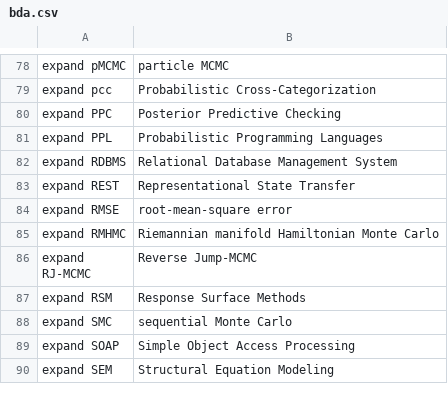
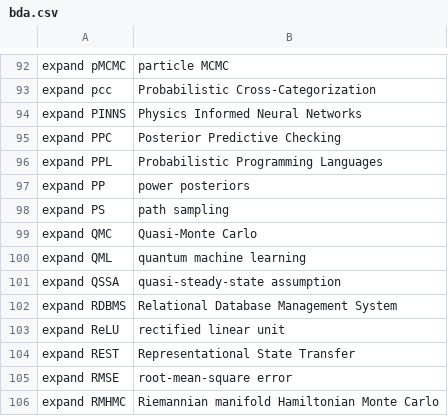
Before and after one commit to MooersLab/bayesian-data-analysis-voice-in, a CSV file: bda.csv, drawn as a sheet; only a part is shown, gaps mark what is left out; the shorter side is filled out with more unchanged rows; the diff covers the shown part only.

Commit message:
Update bda.csv

```diff
--- a/bda.csv
+++ b/bda.csv
@@ -79,5 +93,12 @@ expand pMCMC,particle MCMC
 expand pcc,Probabilistic Cross-Categorization
+expand PINNS,Physics Informed Neural Networks
 expand PPC,Posterior Predictive Checking
 expand PPL,Probabilistic Programming Languages
+expand PP,power posteriors
+expand PS,path sampling
+expand QMC,Quasi-Monte Carlo
+expand QML,quantum machine learning
+expand QSSA,quasi-steady-state assumption
 expand RDBMS,Relational Database Management System
+expand ReLU,rectified linear unit
 expand REST,Representational State Transfer
```
Also changed, not shown: 21 added rows and 1 edited cell elsewhere in this file.
